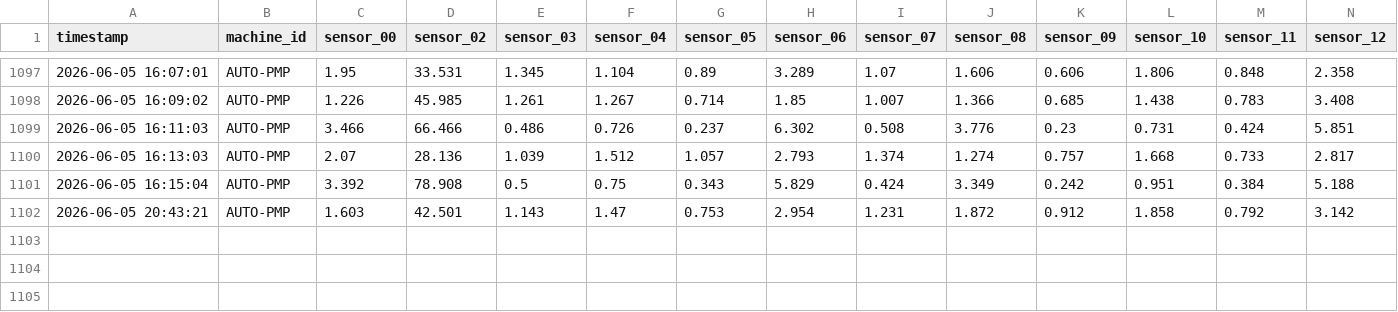
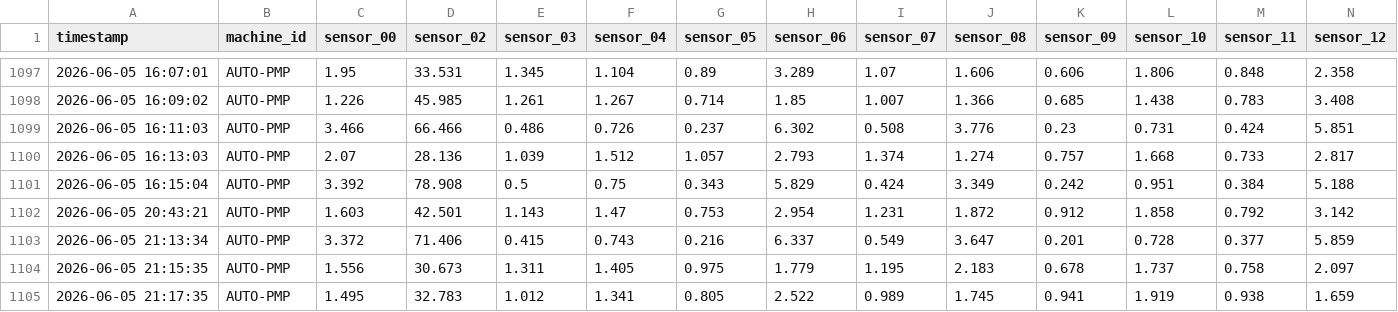
Before and after one commit to Adriti005/Predictive-Maintenance-System, a CSV file: backend/predictions_pump.csv, drawn as a sheet; only a part is shown, gaps mark what is left out; rows hold the shown columns only; the diff names each change by its address in the sheet, - before the commit and + after, or states it on an @@ line.

```diff
--- a/backend/predictions_pump.csv
+++ b/backend/predictions_pump.csv
+row 1103: 2026-06-05 21:13:34 | AUTO-PMP | 3.372 | 71.406 | 0.415 | 0.743 | 0.216 | 6.337 | 0.549 | 3.647 | 0.201 | 0.728 | 0.377 | 5.859
+row 1104: 2026-06-05 21:15:35 | AUTO-PMP | 1.556 | 30.673 | 1.311 | 1.405 | 0.975 | 1.779 | 1.195 | 2.183 | 0.678 | 1.737 | 0.758 | 2.097
+row 1105: 2026-06-05 21:17:35 | AUTO-PMP | 1.495 | 32.783 | 1.012 | 1.341 | 0.805 | 2.522 | 0.989 | 1.745 | 0.941 | 1.919 | 0.938 | 1.659
```
Also changed, not shown: backend/predictions_compressor.csv, backend/predictions_motor.csv, 1 other file.
